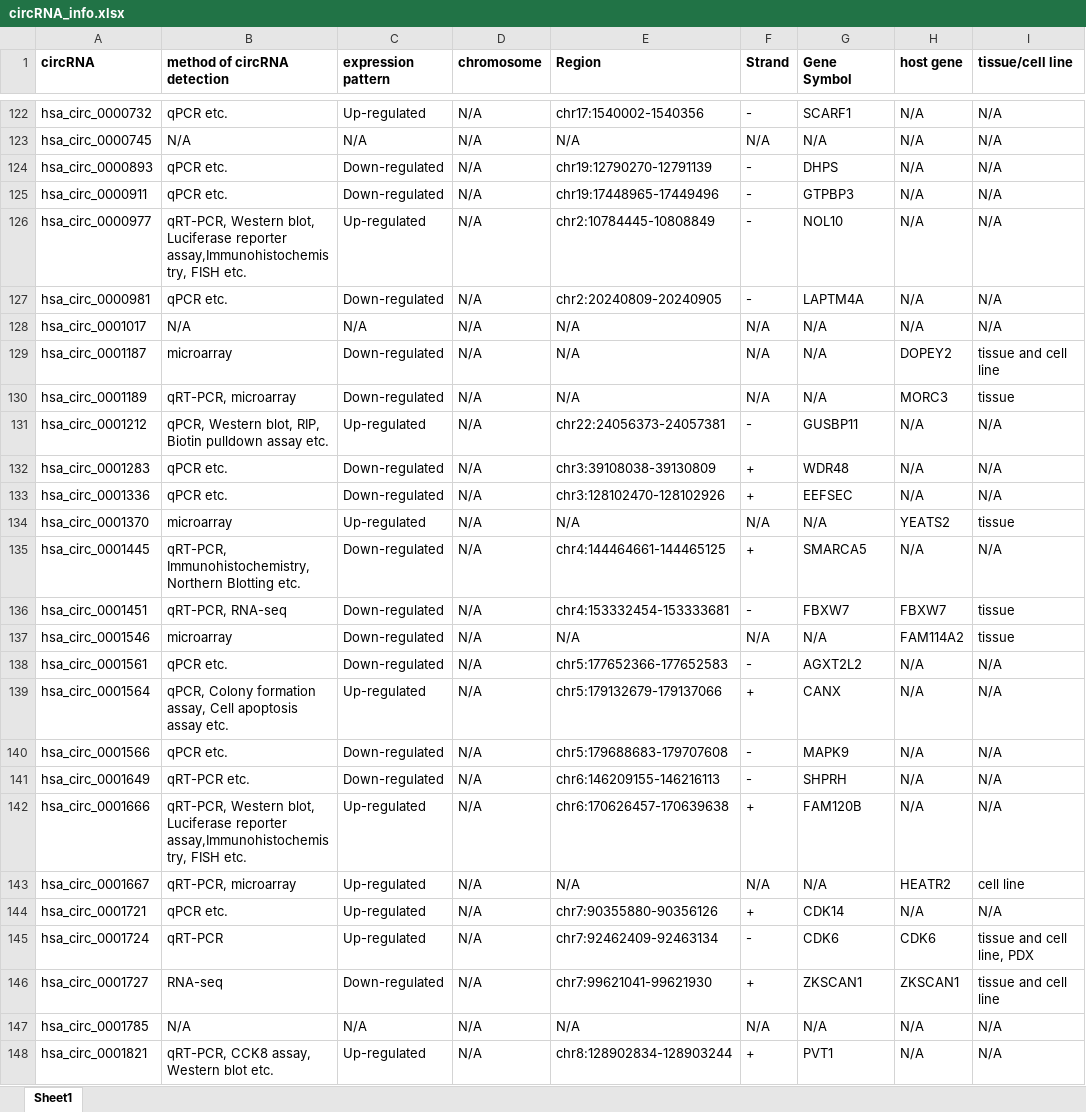
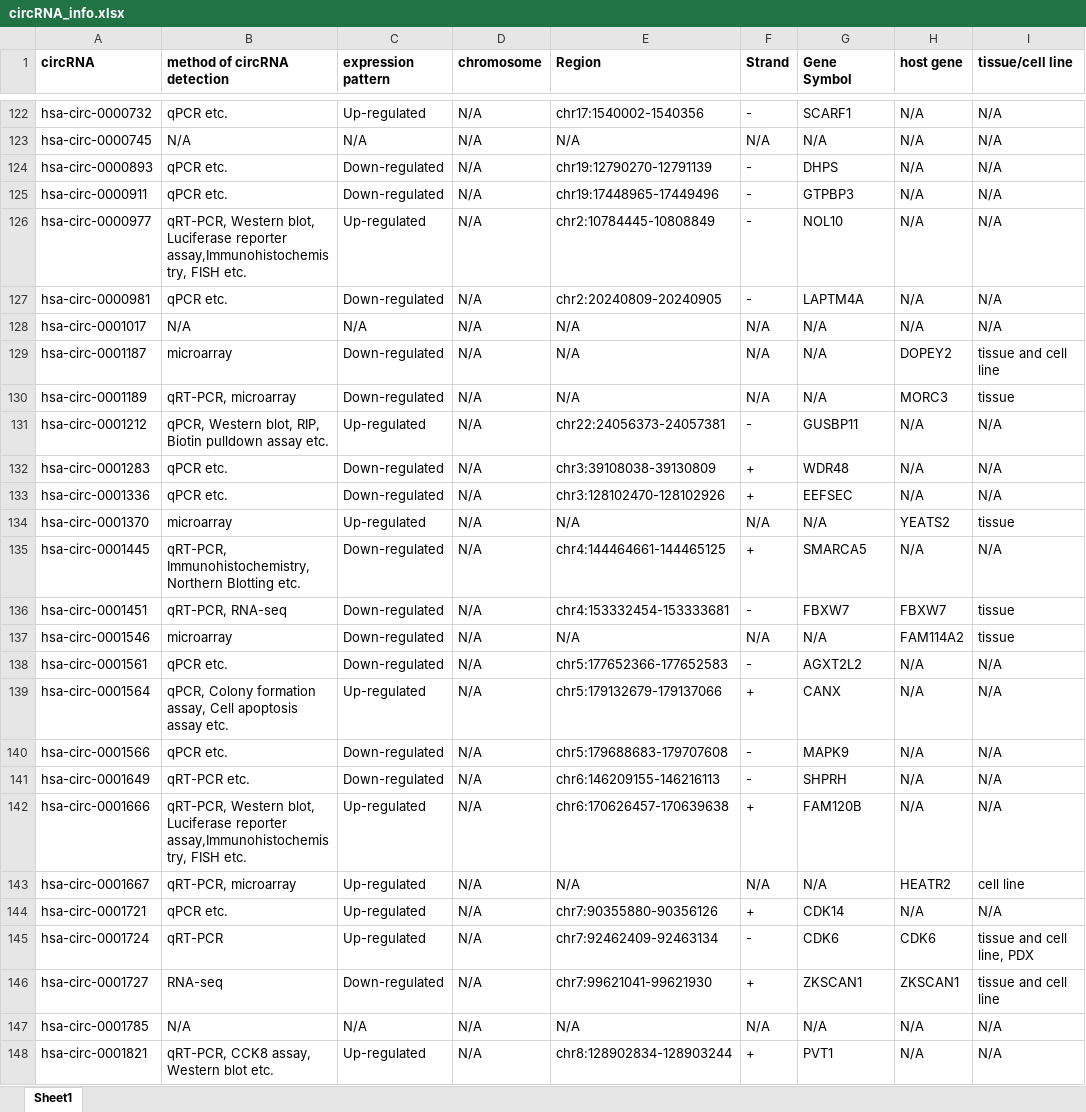
Before and after one commit to hzwsnbb666/circR2Cancer, an Excel workbook: cirRNA/cirRNAInfo/static/table/circRNA_info.xlsx, sheet Sheet1, drawn as a sheet; only a part is shown, gaps mark what is left out; values as stored, in another font and other column widths than the file's, no borders; the diff covers the shown part only; the diff names each change by its address in the sheet, - before the commit and + after, or states it on an @@ line.

```diff
--- a/cirRNA/cirRNAInfo/static/table/circRNA_info.xlsx (sheet Sheet1)
+++ b/cirRNA/cirRNAInfo/static/table/circRNA_info.xlsx (sheet Sheet1)
-A122 (circRNA): hsa_circ_0000732
+A122 (circRNA): hsa-circ-0000732
-A123 (circRNA): hsa_circ_0000745
+A123 (circRNA): hsa-circ-0000745
-A124 (circRNA): hsa_circ_0000893
+A124 (circRNA): hsa-circ-0000893
-A125 (circRNA): hsa_circ_0000911
+A125 (circRNA): hsa-circ-0000911
-A126 (circRNA): hsa_circ_0000977
+A126 (circRNA): hsa-circ-0000977
-A127 (circRNA): hsa_circ_0000981
+A127 (circRNA): hsa-circ-0000981
-A128 (circRNA): hsa_circ_0001017
+A128 (circRNA): hsa-circ-0001017
-A129 (circRNA): hsa_circ_0001187
+A129 (circRNA): hsa-circ-0001187
-A130 (circRNA): hsa_circ_0001189
+A130 (circRNA): hsa-circ-0001189
-A131 (circRNA): hsa_circ_0001212
+A131 (circRNA): hsa-circ-0001212
-A132 (circRNA): hsa_circ_0001283
+A132 (circRNA): hsa-circ-0001283
-A133 (circRNA): hsa_circ_0001336
+A133 (circRNA): hsa-circ-0001336
-A134 (circRNA): hsa_circ_0001370
+A134 (circRNA): hsa-circ-0001370
-A135 (circRNA): hsa_circ_0001445
+A135 (circRNA): hsa-circ-0001445
-A136 (circRNA): hsa_circ_0001451
+A136 (circRNA): hsa-circ-0001451
-A137 (circRNA): hsa_circ_0001546
+A137 (circRNA): hsa-circ-0001546
-A138 (circRNA): hsa_circ_0001561
+A138 (circRNA): hsa-circ-0001561
-A139 (circRNA): hsa_circ_0001564
+A139 (circRNA): hsa-circ-0001564
-A140 (circRNA): hsa_circ_0001566
+A140 (circRNA): hsa-circ-0001566
-A141 (circRNA): hsa_circ_0001649
+A141 (circRNA): hsa-circ-0001649
-A142 (circRNA): hsa_circ_0001666
+A142 (circRNA): hsa-circ-0001666
-A143 (circRNA): hsa_circ_0001667
+A143 (circRNA): hsa-circ-0001667
-A144 (circRNA): hsa_circ_0001721
+A144 (circRNA): hsa-circ-0001721
-A145 (circRNA): hsa_circ_0001724
+A145 (circRNA): hsa-circ-0001724
-A146 (circRNA): hsa_circ_0001727
+A146 (circRNA): hsa-circ-0001727
-A147 (circRNA): hsa_circ_0001785
+A147 (circRNA): hsa-circ-0001785
-A148 (circRNA): hsa_circ_0001821
+A148 (circRNA): hsa-circ-0001821
```
Also changed, not shown: 341 edited cells elsewhere in this sheet, cirRNA/cirRNAInfo/static/table/Cancer_info.xlsx, cirRNA/cirRNAInfo/static/table/circRNA-miRNA.xlsx, 4 other files.
